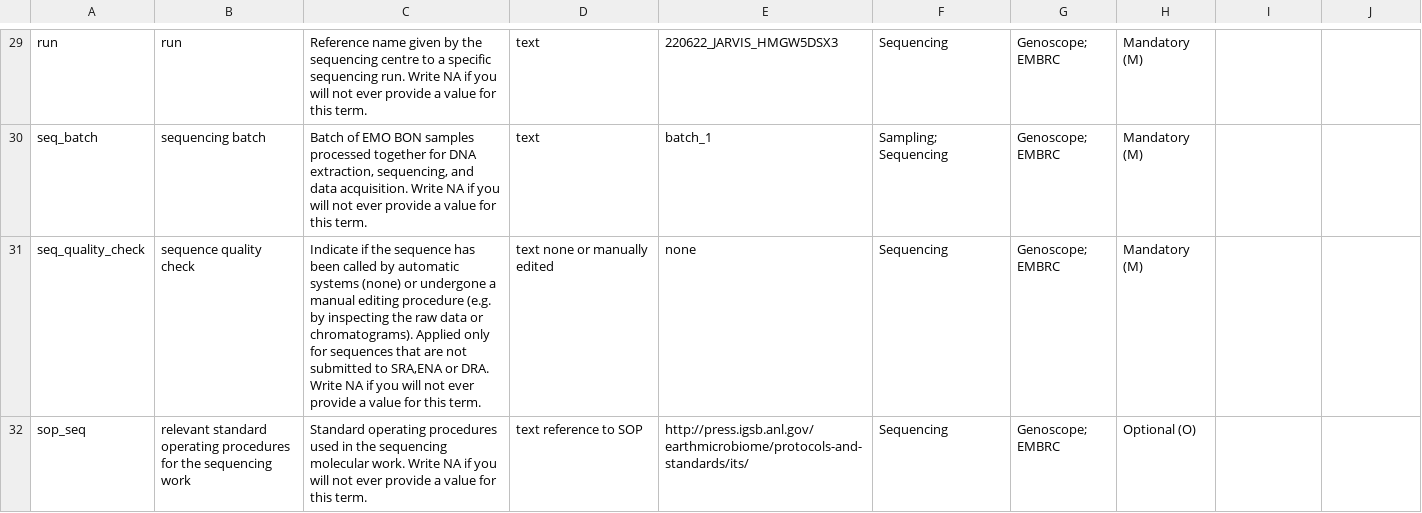
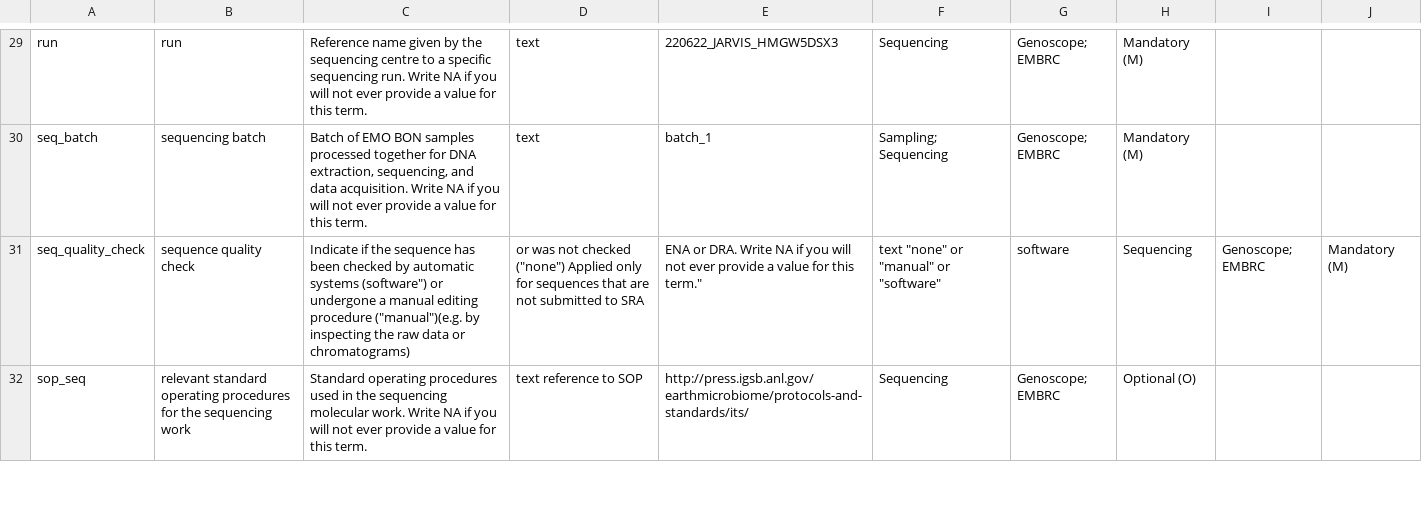
Before and after one commit to emo-bon/sequencing-logistics-crate, a CSV file: run-information-batch-template_column-descriptions.csv, drawn as a sheet; only a part is shown, gaps mark what is left out; the diff covers the shown part only; the diff names each change by its address in the sheet, - before the commit and + after, or states it on an @@ line.

Commit message:
Update run-information-batch-template_column-descriptions.csv
updating the seq quality check according to the values accepted by ENA.

```diff
--- a/run-information-batch-template_column-descriptions.csv
+++ b/run-information-batch-template_column-descriptions.csv
-C31: …has been called by automatic systems (none) or undergone a manual editing procedure (e.g. by inspecting the raw data or chromatograms). Applied only for sequences that are not submitted to SRA,ENA or DRA. Write NA if you will not ever provide a value for this term.
+C31: …has been checked by automatic systems (software") or undergone a manual editing procedure ("manual")(e.g. by inspecting the raw data or chromatograms)
-D31: text none or manually edited
+D31: or was not checked ("none") Applied only for sequences that are not submitted to SRA
-E31: none
+E31: ENA or DRA. Write NA if you will not ever provide a value for this term."
-F31: Sequencing
+F31: text "none" or "manual" or "software"
-G31: Genoscope; EMBRC
+G31: software
-H31: Mandatory (M)
+H31: Sequencing
-I31: (empty)
+I31: Genoscope; EMBRC
-J31: (empty)
+J31: Mandatory (M)
```
Also changed, not shown: 2 edited cells elsewhere in this file.
